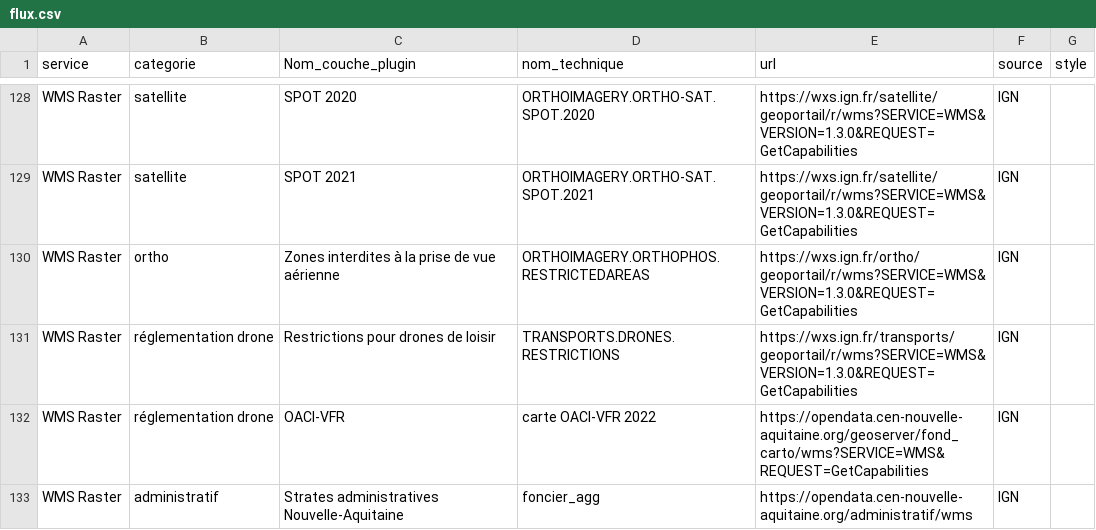
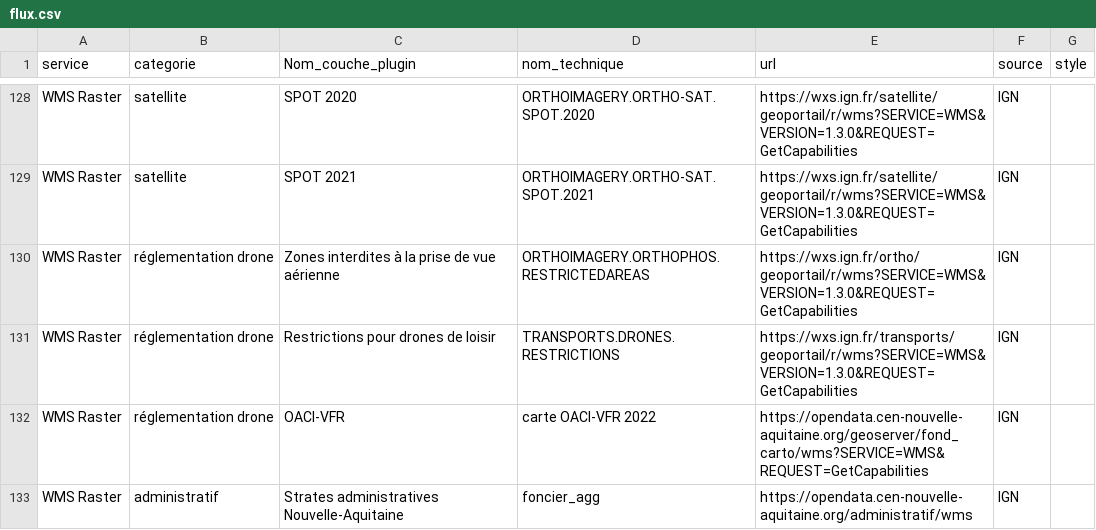
Before and after one commit to CEN-Nouvelle-Aquitaine/fluxcen, a CSV file: flux.csv, drawn as a sheet; only a part is shown, gaps mark what is left out.

Commit message:
Update flux.csv

```diff
--- a/flux.csv
+++ b/flux.csv
@@ -129,3 +129,3 @@ WMS Raster;satellite;SPOT 2020;ORTHOIMAGERY.ORTHO-SAT.SPOT.2020;https://wxs.ign.
 WMS Raster;satellite;SPOT 2021;ORTHOIMAGERY.ORTHO-SAT.SPOT.2021;https://wxs.ign.fr/satellite/geoportail/r/wms?SERVICE=WMS&VERSION=1.3.0&REQUEST=GetCapabilities;IGN;
-WMS Raster;ortho;Zones interdites à la prise de vue aérienne;ORTHOIMAGERY.ORTHOPHOS.RESTRICTEDAREAS;https://wxs.ign.fr/ortho/geoportail/r/wms?SERVICE=WMS&VERSION=1.3.0&REQUEST=GetCapabilities;IGN;
+WMS Raster;réglementation drone;Zones interdites à la prise de vue aérienne;ORTHOIMAGERY.ORTHOPHOS.RESTRICTEDAREAS;https://wxs.ign.fr/ortho/geoportail/r/wms?SERVICE=WMS&VERSION=1.3.0&REQUEST=GetCapabilities;IGN;
 WMS Raster;réglementation drone;Restrictions pour drones de loisir;TRANSPORTS.DRONES.RESTRICTIONS;https://wxs.ign.fr/transports/geoportail/r/wms?SERVICE=WMS&VERSION=1.3.0&REQUEST=GetCapabilities;IGN;
```
